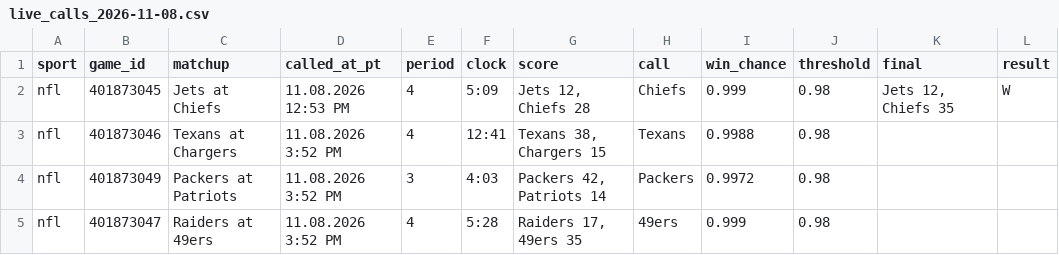
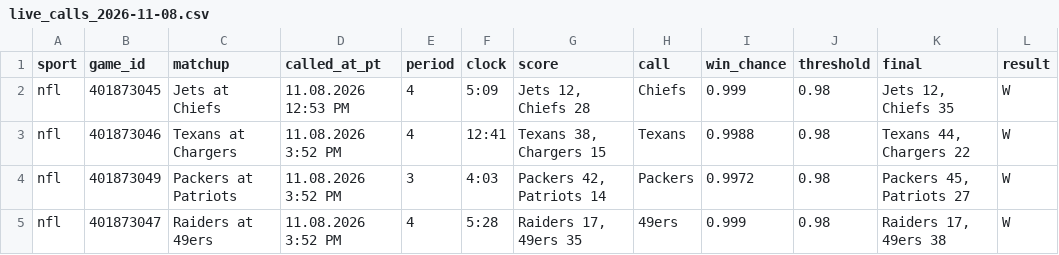
Before and after one commit to stardust1327/sports-engines, a CSV file: results/live_calls_2026-11-08.csv, drawn as a sheet.

```diff
--- a/results/live_calls_2026-11-08.csv
+++ b/results/live_calls_2026-11-08.csv
@@ -2,4 +2,4 @@ sport,game_id,matchup,called_at_pt,period,clock,score,call,win_chance,threshold,
 nfl,401873045,Jets at Chiefs,11.08.2026 12:53 PM,4,5:09,"Jets 12, Chiefs 28",Chiefs,0.999,0.98,"Jets 12, Chiefs 35",W
-nfl,401873046,Texans at Chargers,11.08.2026 3:52 PM,4,12:41,"Texans 38, Chargers 15",Texans,0.9988,0.98,,
-nfl,401873049,Packers at Patriots,11.08.2026 3:52 PM,3,4:03,"Packers 42, Patriots 14",Packers,0.9972,0.98,,
-nfl,401873047,Raiders at 49ers,11.08.2026 3:52 PM,4,5:28,"Raiders 17, 49ers 35",49ers,0.999,0.98,,
+nfl,401873046,Texans at Chargers,11.08.2026 3:52 PM,4,12:41,"Texans 38, Chargers 15",Texans,0.9988,0.98,"Texans 44, Chargers 22",W
+nfl,401873049,Packers at Patriots,11.08.2026 3:52 PM,3,4:03,"Packers 42, Patriots 14",Packers,0.9972,0.98,"Packers 45, Patriots 27",W
+nfl,401873047,Raiders at 49ers,11.08.2026 3:52 PM,4,5:28,"Raiders 17, 49ers 35",49ers,0.999,0.98,"Raiders 17, 49ers 38",W
```
